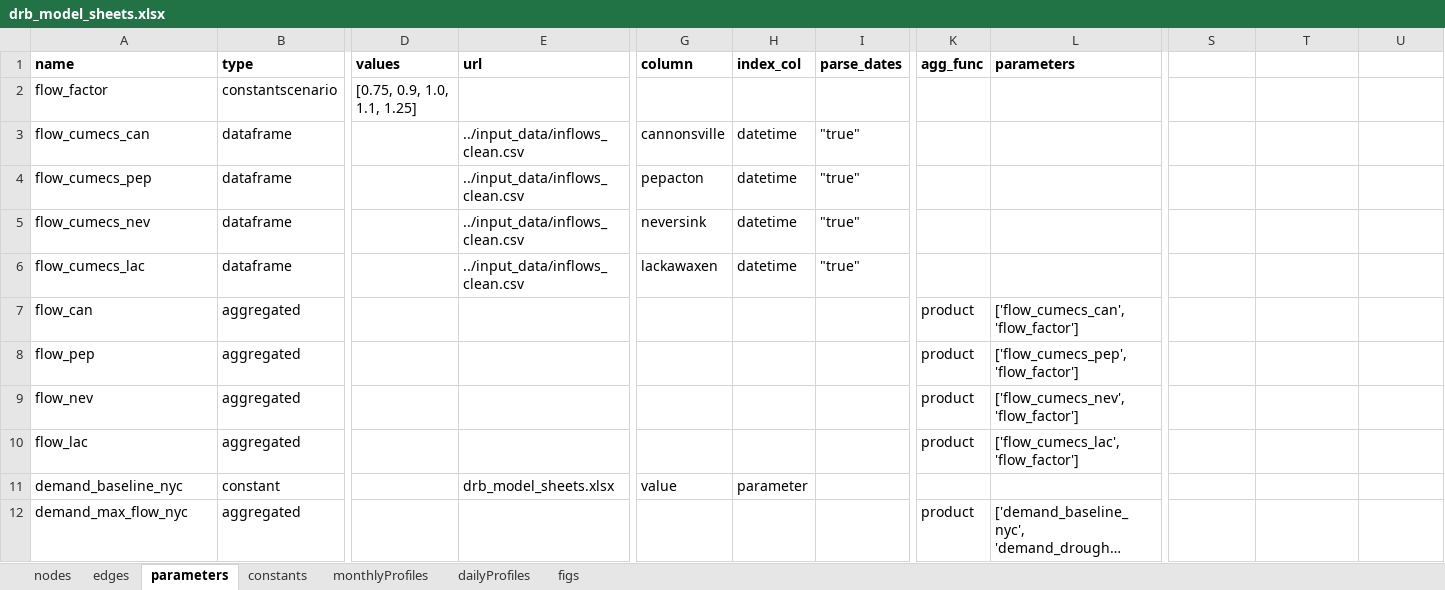
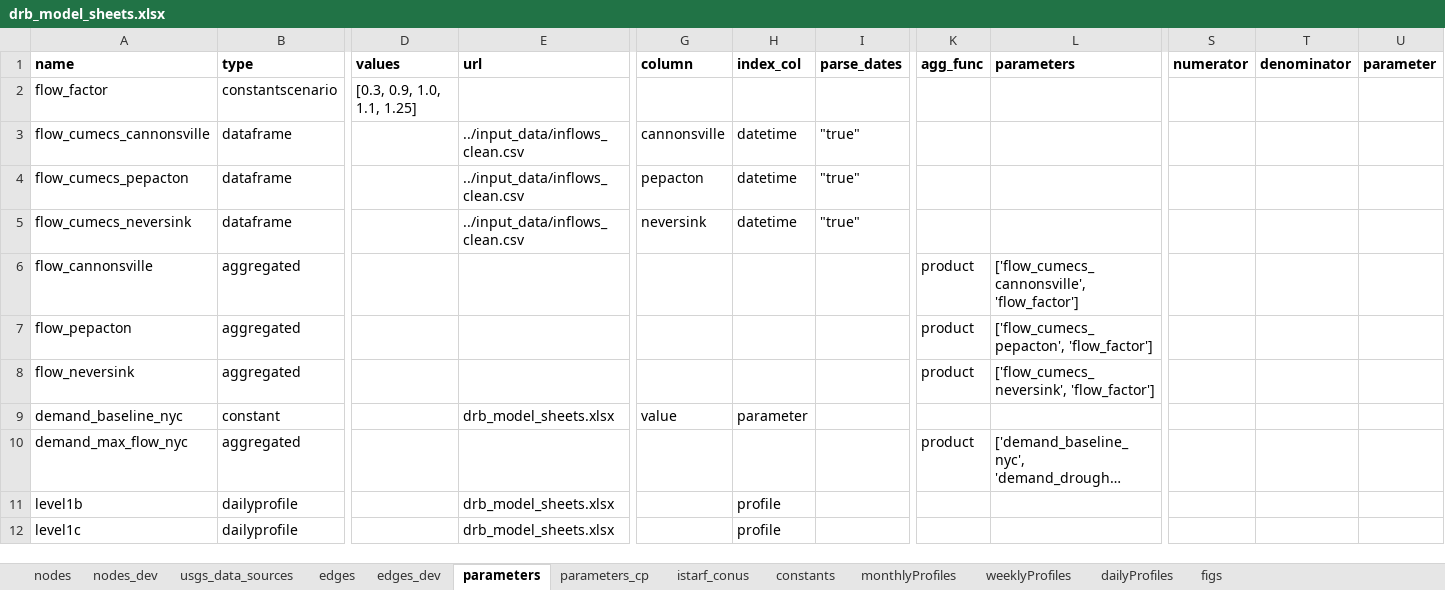
Before and after one commit to Pywr-DRB/Pywr-DRB, an Excel workbook: model_data/drb_model_sheets.xlsx, sheet parameters, drawn as a sheet; only a part is shown, gaps mark what is left out; the shorter side is filled out with more unchanged rows; long unchanged cells end in …; values as stored, in another font and other column widths than the file's, no borders; removed rows and columns are numbered as before the commit, all else as after; rows hold the shown columns only; the diff covers the shown part only; the diff names each change by its address in the sheet, - before the commit and + after, or states it on an @@ line.

Commit message:
expand node network (dev) and add starfit rules (but not working right yet)

```diff
--- a/model_data/drb_model_sheets.xlsx (sheet parameters)
+++ b/model_data/drb_model_sheets.xlsx (sheet parameters)
+sheet tab: nodes_dev
+sheet tab: usgs_data_sources
+sheet tab: edges_dev
+sheet tab: parameters_cp
+sheet tab: istarf_conus
+sheet tab: weeklyProfiles
-S1: (empty)
+S1: numerator
-T1: (empty)
+T1: denominator
-U1: (empty)
+U1: parameter
-D2 (values): [0.75, 0.9, 1.0, 1.1, 1.25]
+D2 (values): [0.3, 0.9, 1.0, 1.1, 1.25]
-A3 (name): flow_cumecs_can
+A3 (name): flow_cumecs_cannonsville
-A4 (name): flow_cumecs_pep
+A4 (name): flow_cumecs_pepacton
-A5 (name): flow_cumecs_nev
+A5 (name): flow_cumecs_neversink
-row 6: flow_cumecs_lac | dataframe |  | ../input_data/inflows_clean.csv | lackawaxen | datetime | "true"
-A6 (name): flow_can
+A6 (name): flow_cannonsville
-L6 (parameters): ['flow_cumecs_can', 'flow_factor']
+L6 (parameters): ['flow_cumecs_cannonsville', 'flow_factor']
-A7 (name): flow_pep
+A7 (name): flow_pepacton
-L7 (parameters): ['flow_cumecs_pep', 'flow_factor']
+L7 (parameters): ['flow_cumecs_pepacton', 'flow_factor']
-A8 (name): flow_nev
+A8 (name): flow_neversink
-L8 (parameters): ['flow_cumecs_nev', 'flow_factor']
+L8 (parameters): ['flow_cumecs_neversink', 'flow_factor']
-row 10: flow_lac | aggregated |  |  |  |  |  | product | ['flow_cumecs_lac', 'flow_factor']
```
Also changed, not shown: 39 added rows, 32 removed rows and 2 edited cells elsewhere in this sheet, sheet edges, sheet nodes, sheet dailyProfiles, sheet constants, formulas that keep their value, 45 other files.
